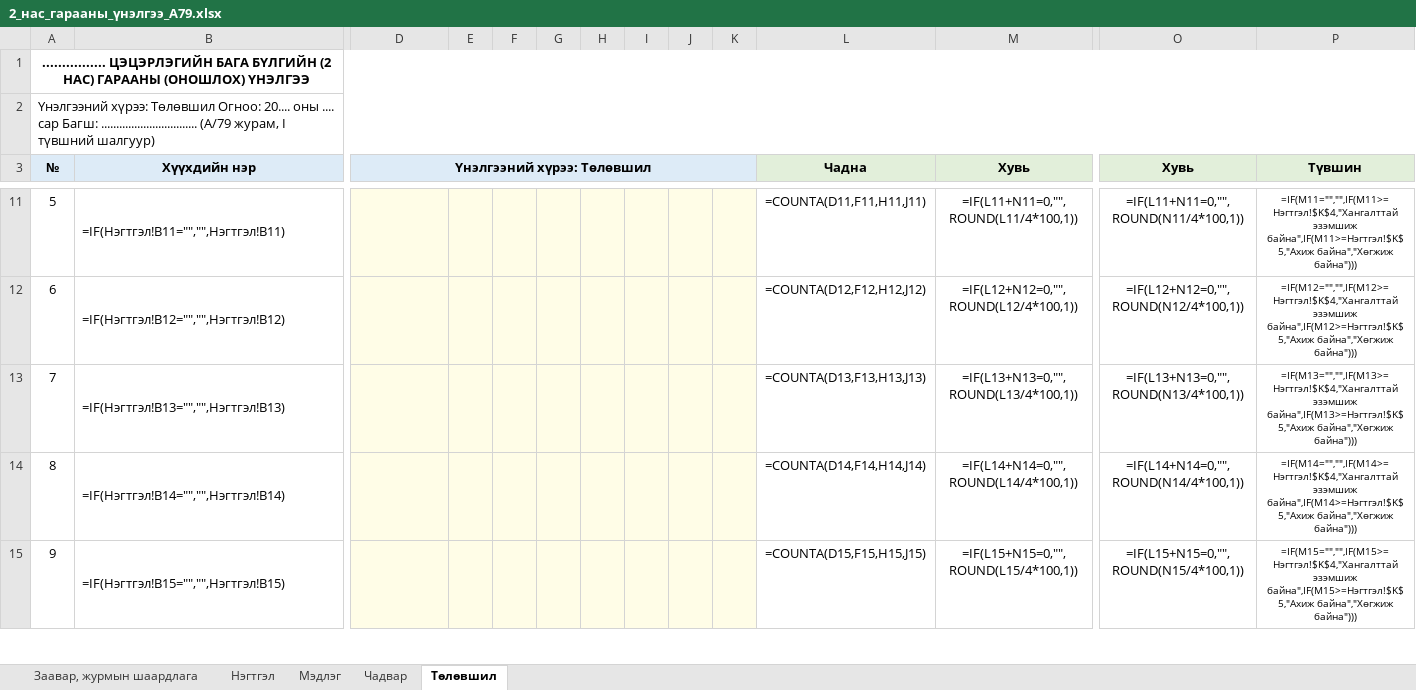
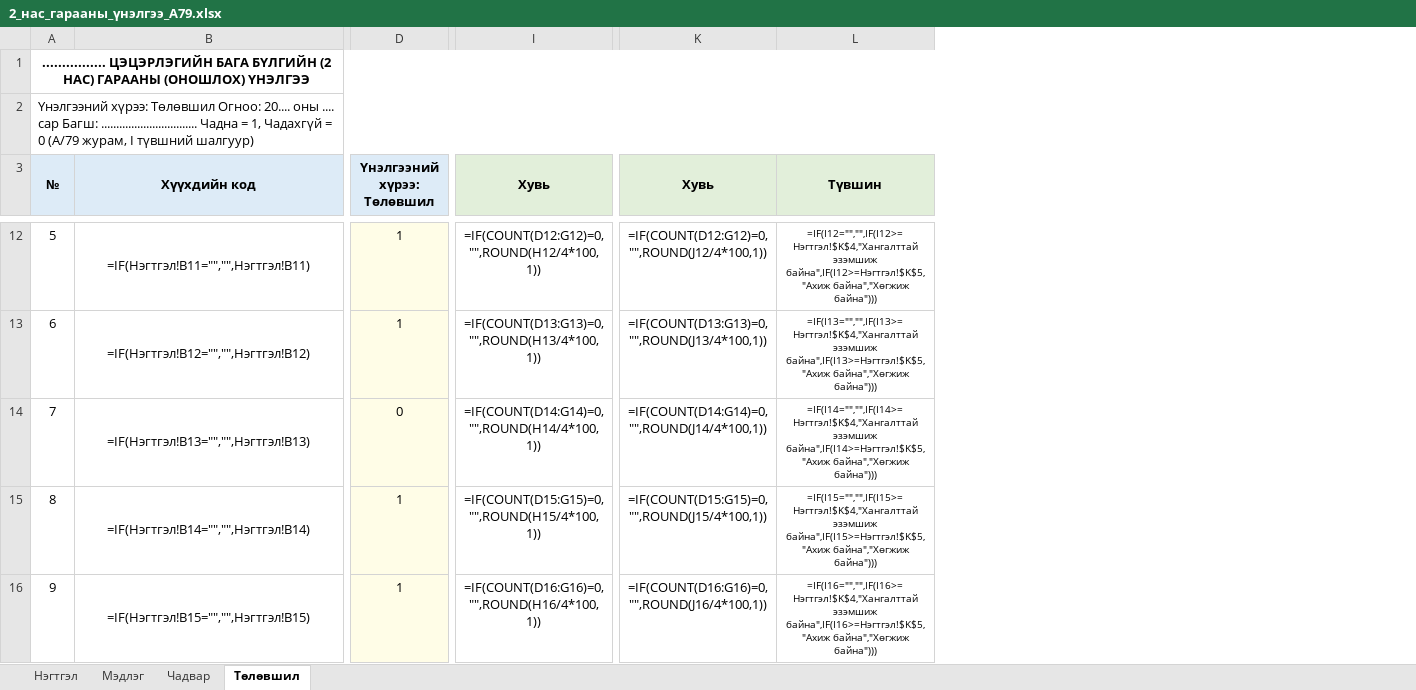
Before and after one commit to greenapple444777-droid/subbagsh-site, an Excel workbook: Гарааны_үнэлгээ/2_нас_гарааны_үнэлгээ_А79.xlsx, sheet Төлөвшил, drawn as a sheet; only a part is shown, gaps mark what is left out; values as stored, in another font and other column widths than the file's, no borders; formulas without a stored value are shown as written; conditional formats not drawn; removed rows and columns are numbered as before the commit, all else as after; the diff covers the shown part only; the diff names each change by its address in the sheet, - before the commit and + after, or states it on an @@ line.

```diff
--- a/Гарааны_үнэлгээ/2_нас_гарааны_үнэлгээ_А79.xlsx (sheet Төлөвшил)
+++ b/Гарааны_үнэлгээ/2_нас_гарааны_үнэлгээ_А79.xlsx (sheet Төлөвшил)
-sheet tab: Заавар, журмын шаардлага
-column E, empty
-column F, empty
-column G, empty
-column H, empty
-column I, empty
-column J, empty
-column K, empty
-column L (Чадна), rows 11-15: =COUNTA(D11,F11,H11,J11) | =COUNTA(D12,F12,H12,J12) | =COUNTA(D13,F13,H13,J13) | =COUNTA(D14,F14,H14,J14) | =COUNTA(D15,F15,H15,J15)
@@ column A (№) renumbered in row 2 @@
-B3: Хүүхдийн нэр
+B3: Хүүхдийн код
-B12:B16 alignment: left
+B12:B16 alignment: center
-D12:D13 (Үнэлгээний хүрээ: Төлөвшил): (empty)
+D12:D13 (Үнэлгээний хүрээ: Төлөвшил): 1
-I12 (Хувь): =IF(L11+N11=0,"",ROUND(L11/4*100,1))
+I12 (Хувь): =IF(COUNT(D12:G12)=0,"",ROUND(H12/4*100,1))
-K12 (Хувь): =IF(L11+N11=0,"",ROUND(N11/4*100,1))
+K12 (Хувь): =IF(COUNT(D12:G12)=0,"",ROUND(J12/4*100,1))
-L12 (Түвшин): =IF(M11="","",IF(M11>=Нэгтгэл!$K$4,"Хангалттай эзэмшиж байна",IF(M11>=Нэгтгэл!$K$5,"Ахиж байна","Хөгжиж байна")))
+L12 (Түвшин): =IF(I12="","",IF(I12>=Нэгтгэл!$K$4,"Хангалттай эзэмшиж байна",IF(I12>=Нэгтгэл!$K$5,"Ахиж байна","Хөгжиж байна")))
-I13 (Хувь): =IF(L12+N12=0,"",ROUND(L12/4*100,1))
+I13 (Хувь): =IF(COUNT(D13:G13)=0,"",ROUND(H13/4*100,1))
-K13 (Хувь): =IF(L12+N12=0,"",ROUND(N12/4*100,1))
+K13 (Хувь): =IF(COUNT(D13:G13)=0,"",ROUND(J13/4*100,1))
-L13 (Түвшин): =IF(M12="","",IF(M12>=Нэгтгэл!$K$4,"Хангалттай эзэмшиж байна",IF(M12>=Нэгтгэл!$K$5,"Ахиж байна","Хөгжиж байна")))
+L13 (Түвшин): =IF(I13="","",IF(I13>=Нэгтгэл!$K$4,"Хангалттай эзэмшиж байна",IF(I13>=Нэгтгэл!$K$5,"Ахиж байна","Хөгжиж байна")))
-D14 (Үнэлгээний хүрээ: Төлөвшил): (empty)
+D14 (Үнэлгээний хүрээ: Төлөвшил): 0
-I14 (Хувь): =IF(L13+N13=0,"",ROUND(L13/4*100,1))
+I14 (Хувь): =IF(COUNT(D14:G14)=0,"",ROUND(H14/4*100,1))
-K14 (Хувь): =IF(L13+N13=0,"",ROUND(N13/4*100,1))
+K14 (Хувь): =IF(COUNT(D14:G14)=0,"",ROUND(J14/4*100,1))
-L14 (Түвшин): =IF(M13="","",IF(M13>=Нэгтгэл!$K$4,"Хангалттай эзэмшиж байна",IF(M13>=Нэгтгэл!$K$5,"Ахиж байна","Хөгжиж байна")))
+L14 (Түвшин): =IF(I14="","",IF(I14>=Нэгтгэл!$K$4,"Хангалттай эзэмшиж байна",IF(I14>=Нэгтгэл!$K$5,"Ахиж байна","Хөгжиж байна")))
-D15:D16 (Үнэлгээний хүрээ: Төлөвшил): (empty)
+D15:D16 (Үнэлгээний хүрээ: Төлөвшил): 1
-I15 (Хувь): =IF(L14+N14=0,"",ROUND(L14/4*100,1))
+I15 (Хувь): =IF(COUNT(D15:G15)=0,"",ROUND(H15/4*100,1))
-K15 (Хувь): =IF(L14+N14=0,"",ROUND(N14/4*100,1))
+K15 (Хувь): =IF(COUNT(D15:G15)=0,"",ROUND(J15/4*100,1))
-L15 (Түвшин): =IF(M14="","",IF(M14>=Нэгтгэл!$K$4,"Хангалттай эзэмшиж байна",IF(M14>=Нэгтгэл!$K$5,"Ахиж байна","Хөгжиж байна")))
+L15 (Түвшин): =IF(I15="","",IF(I15>=Нэгтгэл!$K$4,"Хангалттай эзэмшиж байна",IF(I15>=Нэгтгэл!$K$5,"Ахиж байна","Хөгжиж байна")))
-I16 (Хувь): =IF(L15+N15=0,"",ROUND(L15/4*100,1))
+I16 (Хувь): =IF(COUNT(D16:G16)=0,"",ROUND(H16/4*100,1))
-K16 (Хувь): =IF(L15+N15=0,"",ROUND(N15/4*100,1))
+K16 (Хувь): =IF(COUNT(D16:G16)=0,"",ROUND(J16/4*100,1))
-L16 (Түвшин): =IF(M15="","",IF(M15>=Нэгтгэл!$K$4,"Хангалттай эзэмшиж байна",IF(M15>=Нэгтгэл!$K$5,"Ахиж байна","Хөгжиж байна")))
+L16 (Түвшин): =IF(I16="","",IF(I16>=Нэгтгэл!$K$4,"Хангалттай эзэмшиж байна",IF(I16>=Нэгтгэл!$K$5,"Ахиж байна","Хөгжиж байна")))
```
Also changed, not shown: 5 added rows, 3 removed rows, 5 added columns, 1 removed column, 102 edited cells, cell formats and merged cells elsewhere in this sheet, sheet Чадвар, sheet Мэдлэг, sheet Нэгтгэл.
